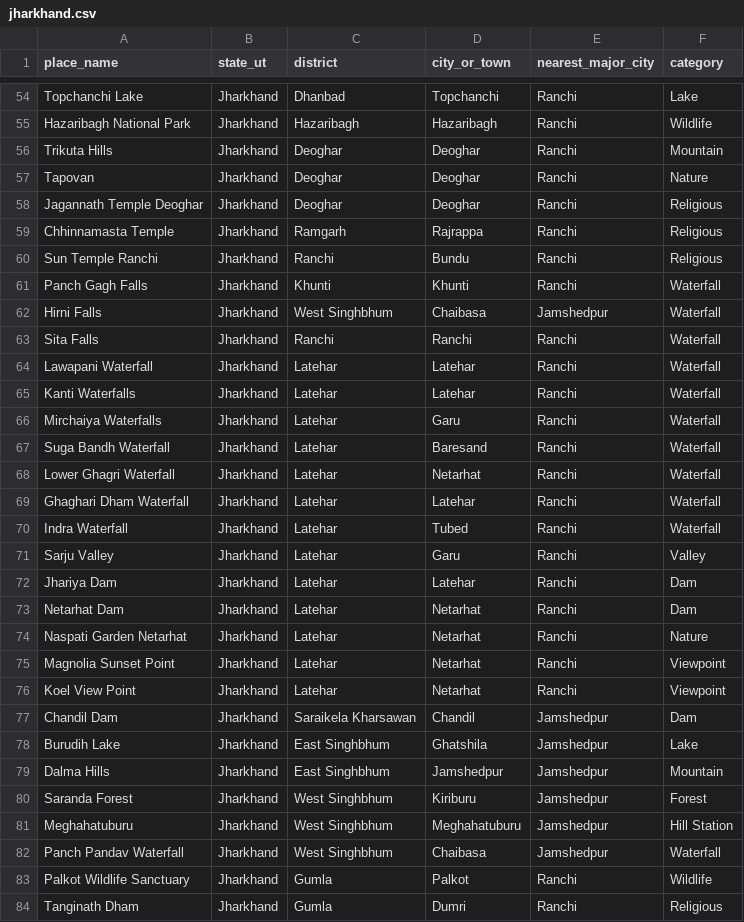
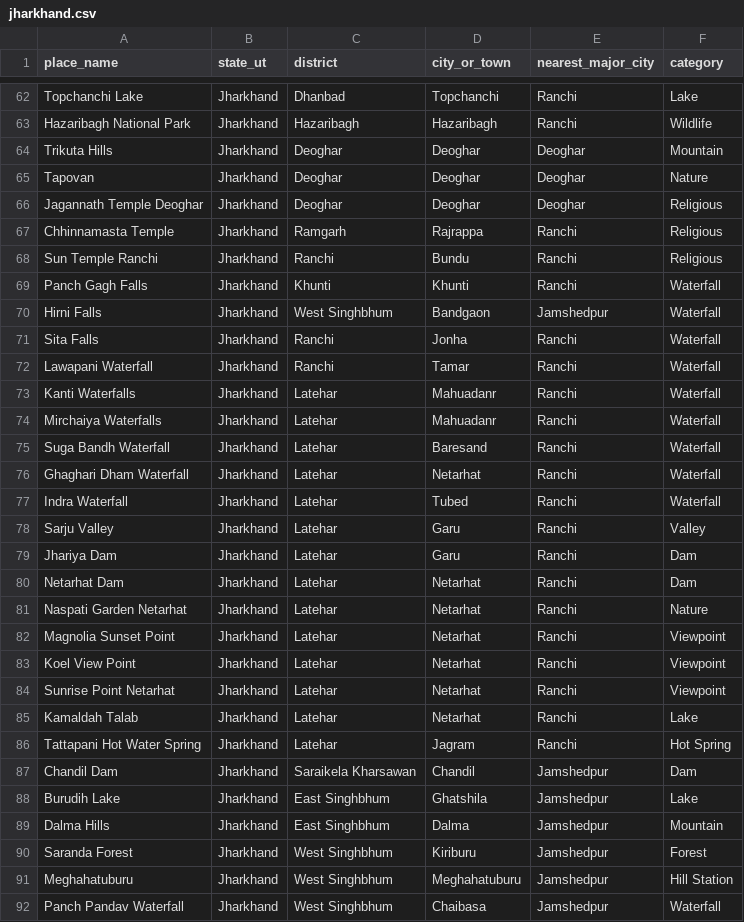
Before and after one commit to praacheeee/SIH_TechOnTour, a CSV file: data/jharkhand.csv, drawn as a sheet; only a part is shown, gaps mark what is left out; the shorter side is filled out with more unchanged rows; the diff covers the shown part only.

Commit message:
Update Jharkhand places data in CSV
Updated entries for various places in Jharkhand, including adding new locations and modifying existing ones.

```diff
--- a/data/jharkhand.csv
+++ b/data/jharkhand.csv
@@ -55,5 +63,5 @@ Topchanchi Lake,Jharkhand,Dhanbad,Topchanchi,Ranchi,Lake
 Hazaribagh National Park,Jharkhand,Hazaribagh,Hazaribagh,Ranchi,Wildlife
-Trikuta Hills,Jharkhand,Deoghar,Deoghar,Ranchi,Mountain
-Tapovan,Jharkhand,Deoghar,Deoghar,Ranchi,Nature
-Jagannath Temple Deoghar,Jharkhand,Deoghar,Deoghar,Ranchi,Religious
+Trikuta Hills,Jharkhand,Deoghar,Deoghar,Deoghar,Mountain
+Tapovan,Jharkhand,Deoghar,Deoghar,Deoghar,Nature
+Jagannath Temple Deoghar,Jharkhand,Deoghar,Deoghar,Deoghar,Religious
 Chhinnamasta Temple,Jharkhand,Ramgarh,Rajrappa,Ranchi,Religious
@@ -61,13 +69,12 @@ Sun Temple Ranchi,Jharkhand,Ranchi,Bundu,Ranchi,Religious
 Panch Gagh Falls,Jharkhand,Khunti,Khunti,Ranchi,Waterfall
-Hirni Falls,Jharkhand,West Singhbhum,Chaibasa,Jamshedpur,Waterfall
-Sita Falls,Jharkhand,Ranchi,Ranchi,Ranchi,Waterfall
-Lawapani Waterfall,Jharkhand,Latehar,Latehar,Ranchi,Waterfall
-Kanti Waterfalls,Jharkhand,Latehar,Latehar,Ranchi,Waterfall
-Mirchaiya Waterfalls,Jharkhand,Latehar,Garu,Ranchi,Waterfall
+Hirni Falls,Jharkhand,West Singhbhum,Bandgaon,Jamshedpur,Waterfall
+Sita Falls,Jharkhand,Ranchi,Jonha,Ranchi,Waterfall
+Lawapani Waterfall,Jharkhand,Ranchi,Tamar,Ranchi,Waterfall
+Kanti Waterfalls,Jharkhand,Latehar,Mahuadanr,Ranchi,Waterfall
+Mirchaiya Waterfalls,Jharkhand,Latehar,Mahuadanr,Ranchi,Waterfall
 Suga Bandh Waterfall,Jharkhand,Latehar,Baresand,Ranchi,Waterfall
-Lower Ghagri Waterfall,Jharkhand,Latehar,Netarhat,Ranchi,Waterfall
-Ghaghari Dham Waterfall,Jharkhand,Latehar,Latehar,Ranchi,Waterfall
+Ghaghari Dham Waterfall,Jharkhand,Latehar,Netarhat,Ranchi,Waterfall
 Indra Waterfall,Jharkhand,Latehar,Tubed,Ranchi,Waterfall
 Sarju Valley,Jharkhand,Latehar,Garu,Ranchi,Valley
-Jhariya Dam,Jharkhand,Latehar,Latehar,Ranchi,Dam
+Jhariya Dam,Jharkhand,Latehar,Garu,Ranchi,Dam
 Netarhat Dam,Jharkhand,Latehar,Netarhat,Ranchi,Dam
@@ -76,5 +83,8 @@ Magnolia Sunset Point,Jharkhand,Latehar,Netarhat,Ranchi,Viewpoint
 Koel View Point,Jharkhand,Latehar,Netarhat,Ranchi,Viewpoint
+Sunrise Point Netarhat,Jharkhand,Latehar,Netarhat,Ranchi,Viewpoint
+Kamaldah Talab,Jharkhand,Latehar,Netarhat,Ranchi,Lake
+Tattapani Hot Water Spring,Jharkhand,Latehar,Jagram,Ranchi,Hot Spring
 Chandil Dam,Jharkhand,Saraikela Kharsawan,Chandil,Jamshedpur,Dam
 Burudih Lake,Jharkhand,East Singhbhum,Ghatshila,Jamshedpur,Lake
-Dalma Hills,Jharkhand,East Singhbhum,Jamshedpur,Jamshedpur,Mountain
+Dalma Hills,Jharkhand,East Singhbhum,Dalma,Jamshedpur,Mountain
 Saranda Forest,Jharkhand,West Singhbhum,Kiriburu,Jamshedpur,Forest
```
Also changed, not shown: 6 added rows, 1 removed row, 1 moved row and 29 edited cells elsewhere in this file.
